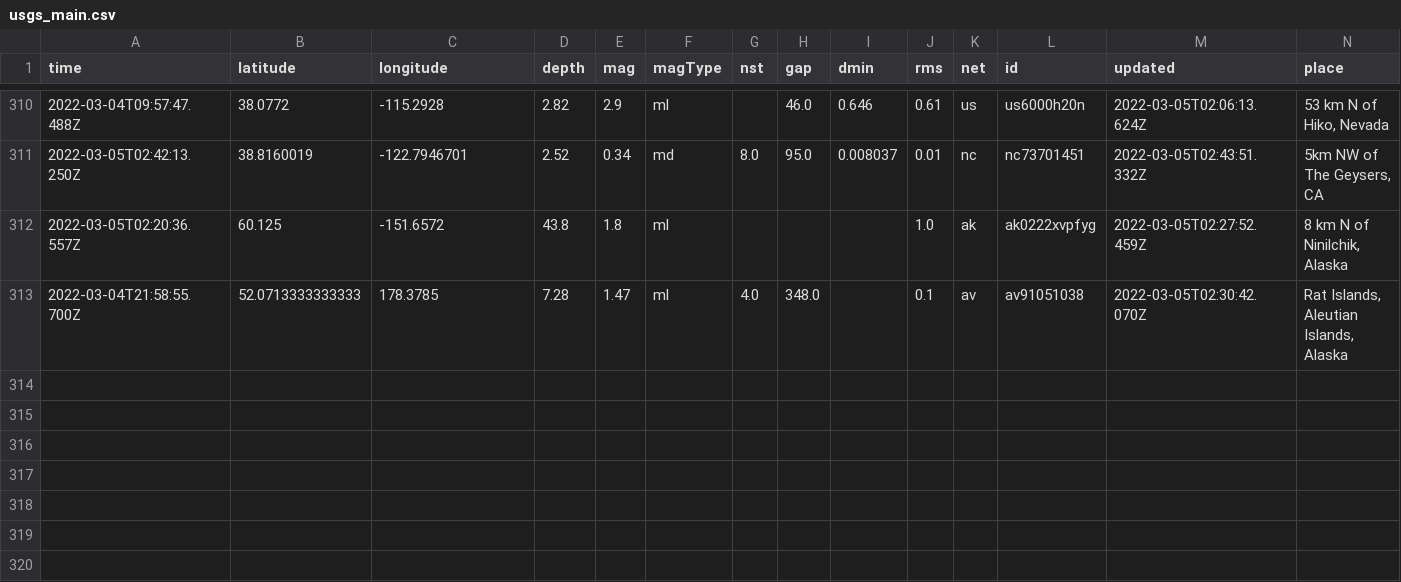
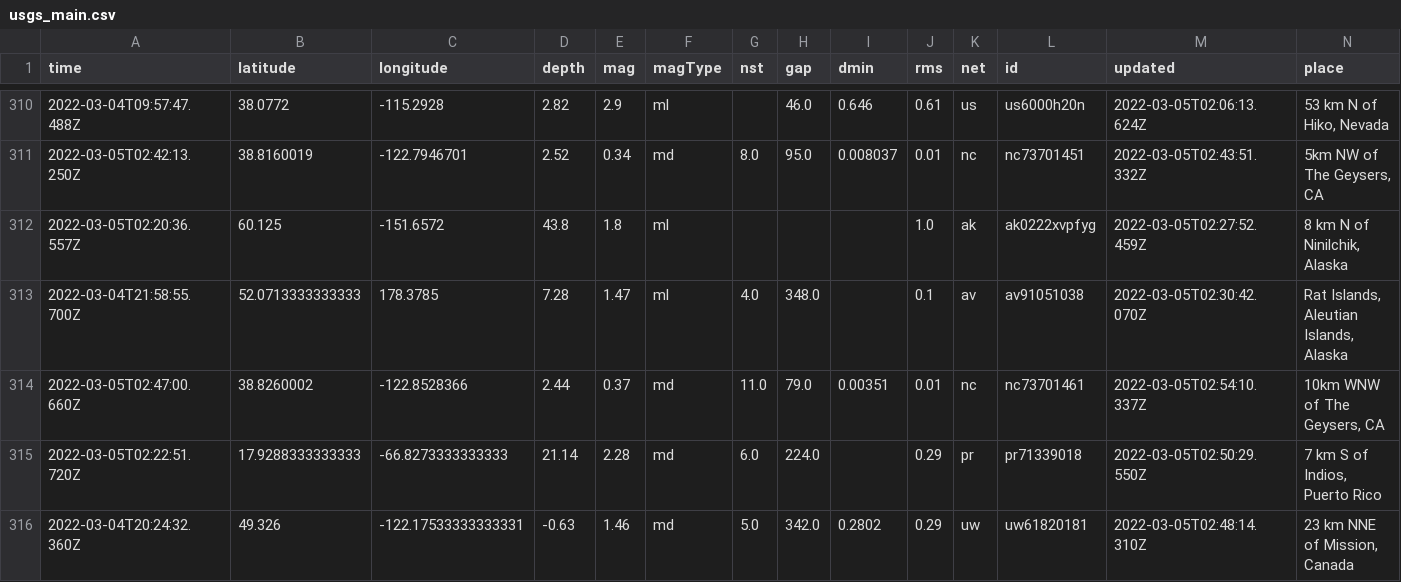
Before and after one commit to chadday/nicar-gitaction, a CSV file: usgs_main.csv, drawn as a sheet; only a part is shown, gaps mark what is left out; rows hold the shown columns only; the diff names each change by its address in the sheet, - before the commit and + after, or states it on an @@ line.

```diff
--- a/usgs_main.csv
+++ b/usgs_main.csv
+row 314: 2022-03-05T02:47:00.660Z | 38.8260002 | -122.8528366 | 2.44 | 0.37 | md | 11.0 | 79.0 | 0.00351 | 0.01 | nc | nc73701461 | 2022-03-05T02:54:10.337Z | 10km WNW of The Geysers, CA
+row 315: 2022-03-05T02:22:51.720Z | 17.9288333333333 | -66.8273333333333 | 21.14 | 2.28 | md | 6.0 | 224.0 |  | 0.29 | pr | pr71339018 | 2022-03-05T02:50:29.550Z | 7 km S of Indios, Puerto Rico
+row 316: 2022-03-04T20:24:32.360Z | 49.326 | -122.17533333333331 | -0.63 | 1.46 | md | 5.0 | 342.0 | 0.2802 | 0.29 | uw | uw61820181 | 2022-03-05T02:48:14.310Z | 23 km NNE of Mission, Canada
```
Also changed, not shown: usgs_current.csv.
